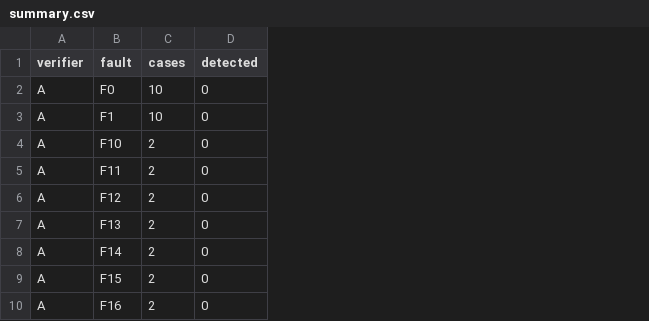
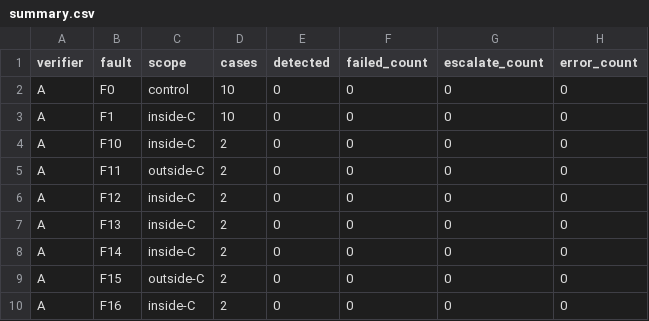
Before and after one commit to Preethamhj/agentic_worker, a CSV file: docs/eval/results/dev-run-4/summary.csv, drawn as a sheet; only a part is shown; the diff names each change by its address in the sheet, - before the commit and + after, or states it on an @@ line.

Commit message:
fix(eval): follow paper reporting order

```diff
--- a/docs/eval/results/dev-run-4/summary.csv
+++ b/docs/eval/results/dev-run-4/summary.csv
+column C (scope), rows 2-10: control | inside-C | inside-C | outside-C | inside-C | inside-C | inside-C | outside-C | inside-C
+column F (failed_count), rows 2-10: all 0
+column G (escalate_count), rows 2-10: all 0
+column H (error_count), rows 2-10: all 0
```
Also changed, not shown: 3 other files.
